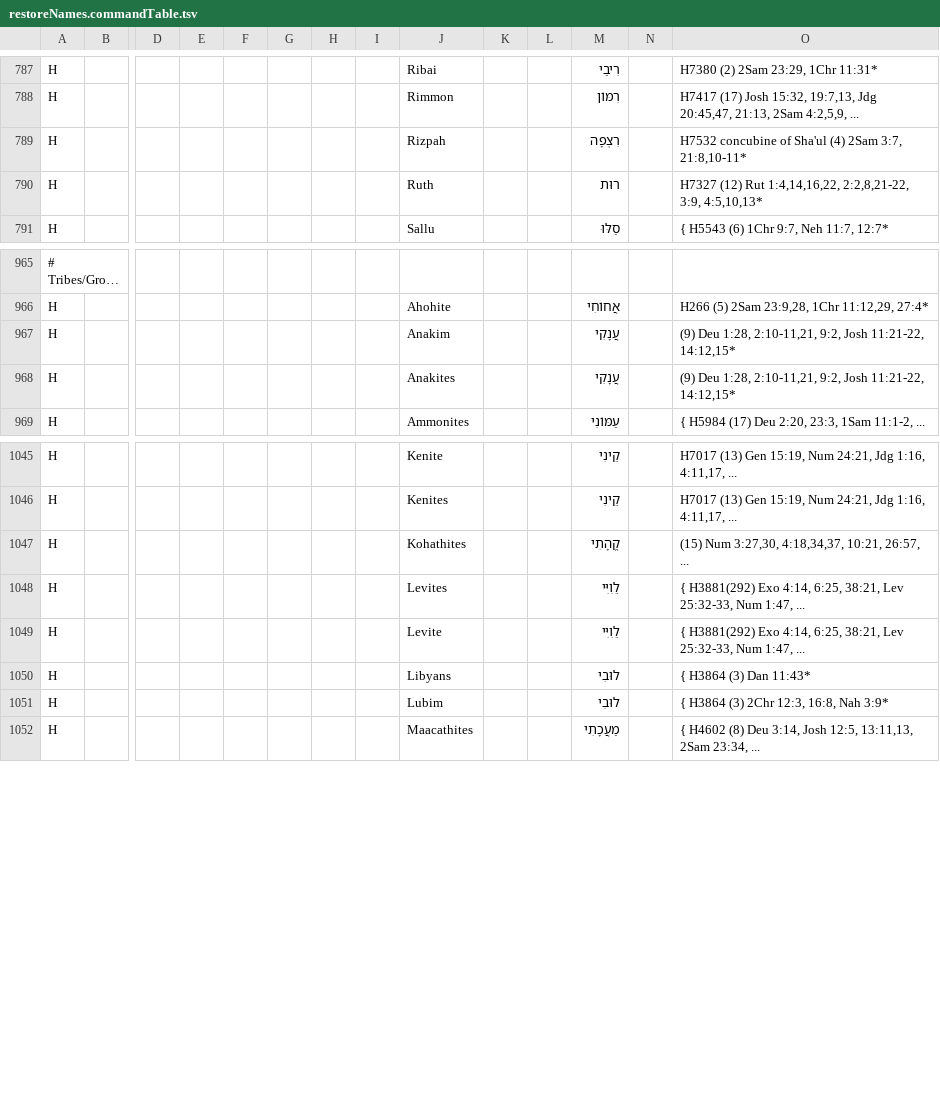
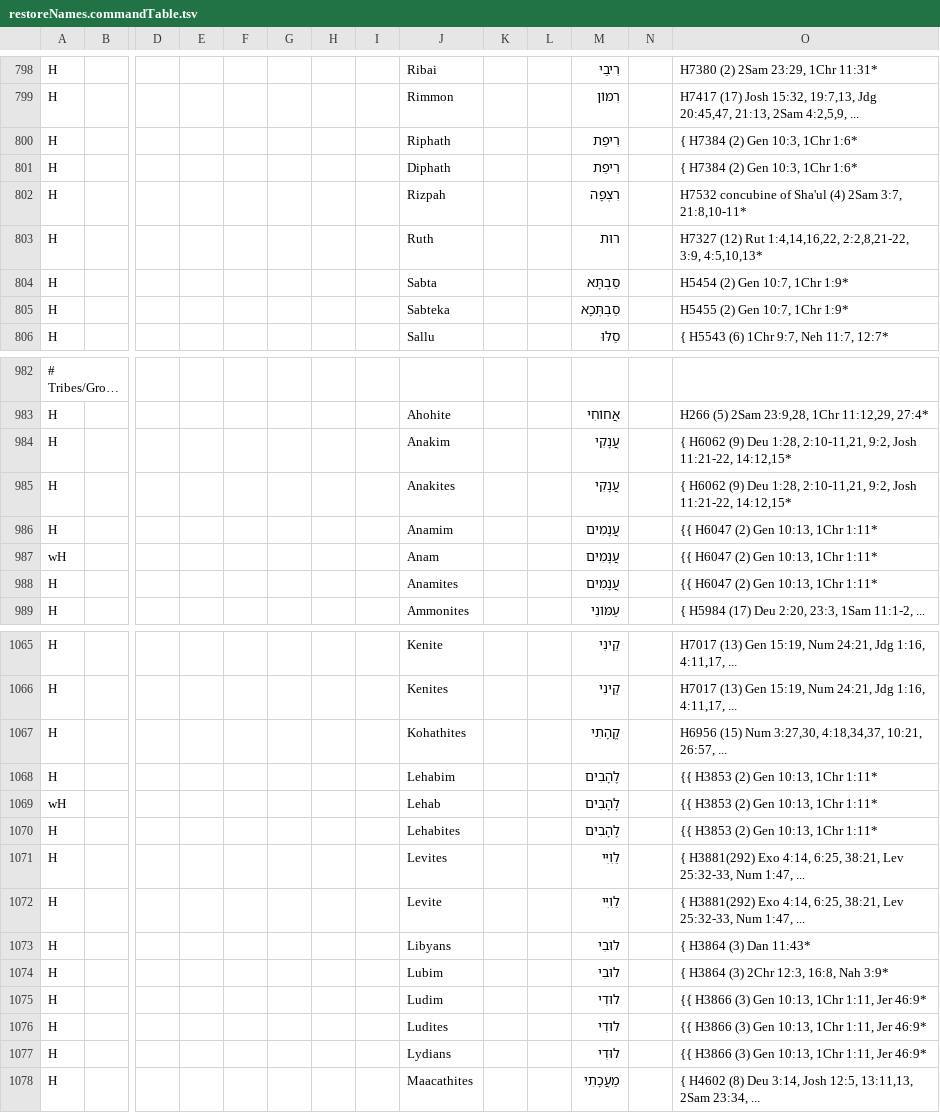
Before and after one commit to Freely-Given-org/OpenEnglishTranslation--OET, a TSV file: scripts/ScriptedOTUpdates/restoreNames.commandTable.tsv, drawn as a sheet; only a part is shown, gaps mark what is left out; long unchanged cells end in …; addresses are those after the commit; rows hold the shown columns only; the diff covers the shown part only; the diff names each change by its address in the sheet, - before the commit and + after, or states it on an @@ line.

```diff
--- a/scripts/ScriptedOTUpdates/restoreNames.commandTable.tsv
+++ b/scripts/ScriptedOTUpdates/restoreNames.commandTable.tsv
+row 800: H |  |  |  |  |  |  |  | Riphath |  |  | רִיפַת |  | { H7384 (2) Gen 10:3, 1Chr 1:6*
+row 801: H |  |  |  |  |  |  |  | Diphath |  |  | רִיפַת |  | { H7384 (2) Gen 10:3, 1Chr 1:6*
+row 804: H |  |  |  |  |  |  |  | Sabta |  |  | סַבְתָּא |  | H5454 (2) Gen 10:7, 1Chr 1:9*
+row 805: H |  |  |  |  |  |  |  | Sabteka |  |  | סַבְתְּכָא |  | H5455 (2) Gen 10:7, 1Chr 1:9*
-O984:O985: (9) Deu…
+O984:O985: { H6062 (9) Deu…
+row 986: H |  |  |  |  |  |  |  | Anamim |  |  | עֲנָמִים |  | {{ H6047 (2) Gen 10:13, 1Chr 1:11*
+row 987: wH |  |  |  |  |  |  |  | Anam |  |  | עֲנָמִים |  | {{ H6047 (2) Gen 10:13, 1Chr 1:11*
+row 988: H |  |  |  |  |  |  |  | Anamites |  |  | עֲנָמִים |  | {{ H6047 (2) Gen 10:13, 1Chr 1:11*
-O1067: (15) Num…
+O1067: H6956 (15) Num…
+row 1068: H |  |  |  |  |  |  |  | Lehabim |  |  | לֶהָבִים |  | {{ H3853 (2) Gen 10:13, 1Chr 1:11*
+row 1069: wH |  |  |  |  |  |  |  | Lehab |  |  | לֶהָבִים |  | {{ H3853 (2) Gen 10:13, 1Chr 1:11*
+row 1070: H |  |  |  |  |  |  |  | Lehabites |  |  | לֶהָבִים |  | {{ H3853 (2) Gen 10:13, 1Chr 1:11*
+row 1075: H |  |  |  |  |  |  |  | Ludim |  |  | לוּדִי |  | {{ H3866 (3) Gen 10:13, 1Chr 1:11, Jer 46:9*
+row 1076: H |  |  |  |  |  |  |  | Ludites |  |  | לוּדִי |  | {{ H3866 (3) Gen 10:13, 1Chr 1:11, Jer 46:9*
+row 1077: H |  |  |  |  |  |  |  | Lydians |  |  | לוּדִי |  | {{ H3866 (3) Gen 10:13, 1Chr 1:11, Jer 46:9*
```
Also changed, not shown: 17 added rows and 5 edited cells elsewhere in this file, 6 other files.
